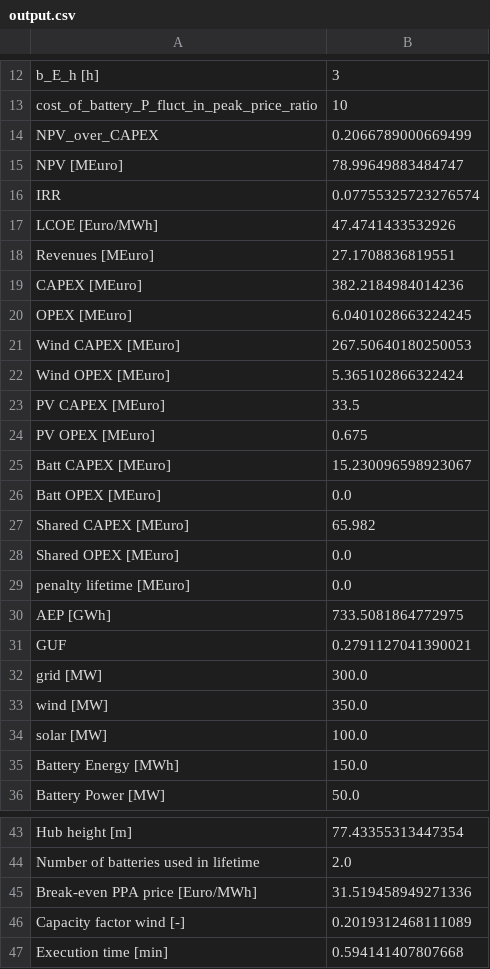
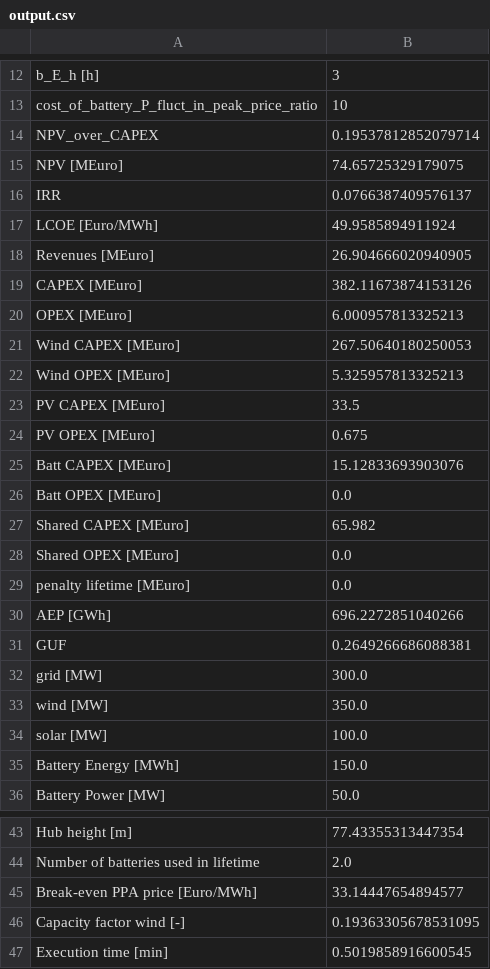
Before and after one commit to Katrine-Hagenau/Hydesign, a CSV file: docs/notebooks/output.csv, drawn as a sheet; only a part is shown, gaps mark what is left out; the diff covers the shown part only.

```diff
--- a/docs/notebooks/output.csv
+++ b/docs/notebooks/output.csv
@@ -13,14 +13,14 @@ b_E_h [h],3
 cost_of_battery_P_fluct_in_peak_price_ratio,10
-NPV_over_CAPEX,0.2066789000669499
-NPV [MEuro],78.99649883484747
-IRR,0.07755325723276574
-LCOE [Euro/MWh],47.4741433532926
-Revenues [MEuro],27.1708836819551
-CAPEX [MEuro],382.2184984014236
-OPEX [MEuro],6.0401028663224245
+NPV_over_CAPEX,0.19537812852079714
+NPV [MEuro],74.65725329179075
+IRR,0.0766387409576137
+LCOE [Euro/MWh],49.9585894911924
+Revenues [MEuro],26.904666020940905
+CAPEX [MEuro],382.11673874153126
+OPEX [MEuro],6.000957813325213
 Wind CAPEX [MEuro],267.50640180250053
-Wind OPEX [MEuro],5.365102866322424
+Wind OPEX [MEuro],5.325957813325213
 PV CAPEX [MEuro],33.5
 PV OPEX [MEuro],0.675
-Batt CAPEX [MEuro],15.230096598923067
+Batt CAPEX [MEuro],15.12833693903076
 Batt OPEX [MEuro],0.0
@@ -29,4 +29,4 @@ Shared OPEX [MEuro],0.0
 penalty lifetime [MEuro],0.0
-AEP [GWh],733.5081864772975
-GUF,0.2791127041390021
+AEP [GWh],696.2272851040266
+GUF,0.2649266686088381
 grid [MW],300.0
@@ -44,4 +44,4 @@ Hub height [m],77.43355313447354
 Number of batteries used in lifetime,2.0
-Break-even PPA price [Euro/MWh],31.519458949271336
-Capacity factor wind [-],0.2019312468111089
-Execution time [min],0.594141407807668
+Break-even PPA price [Euro/MWh],33.14447654894577
+Capacity factor wind [-],0.19363305678531095
+Execution time [min],0.5019858916600545
```
Also changed, not shown: 2 edited cells elsewhere in this file, 1 other file.
